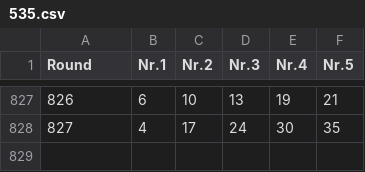
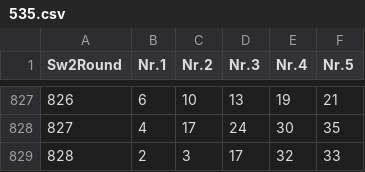
Before and after one commit to Geo07git/Loto535, a CSV file: 535.csv, drawn as a sheet; only a part is shown, gaps mark what is left out; the diff names each change by its address in the sheet, - before the commit and + after, or states it on an @@ line.

Commit message:
Update 535.csv

```diff
--- a/535.csv
+++ b/535.csv
@@ column A (Sw2Round) renumbered in row 1 @@
+row 829: 828 | 2 | 3 | 17 | 32 | 33
```
